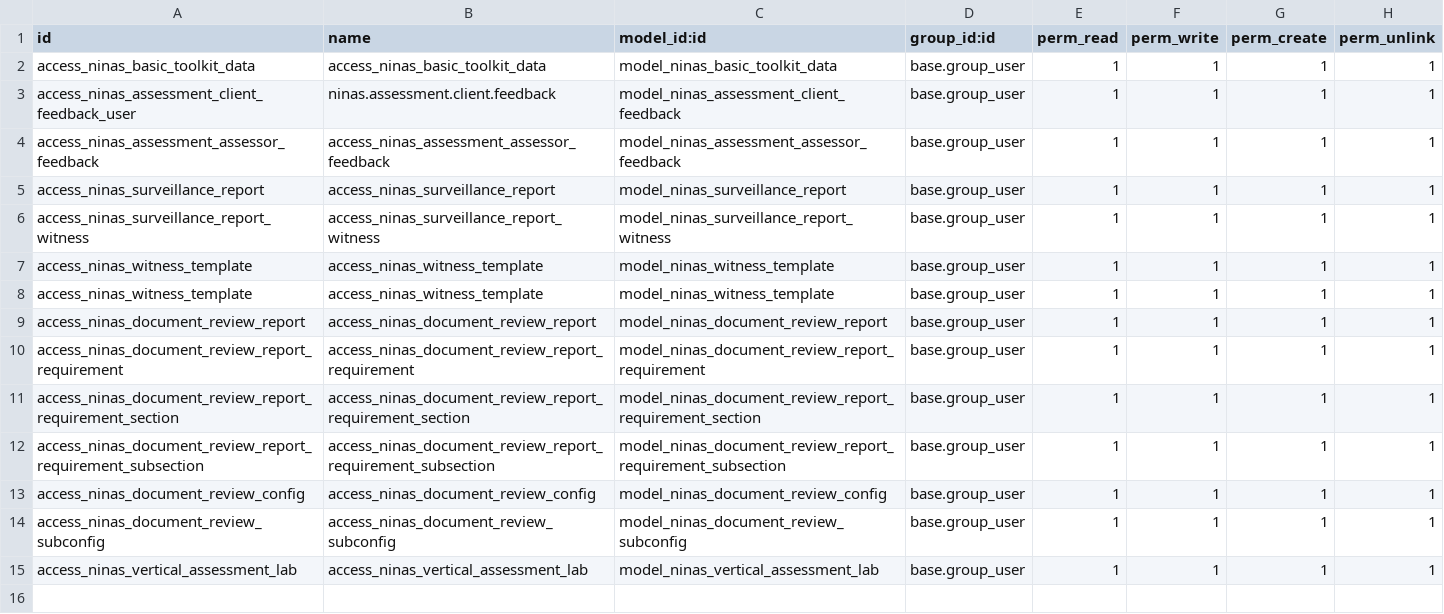
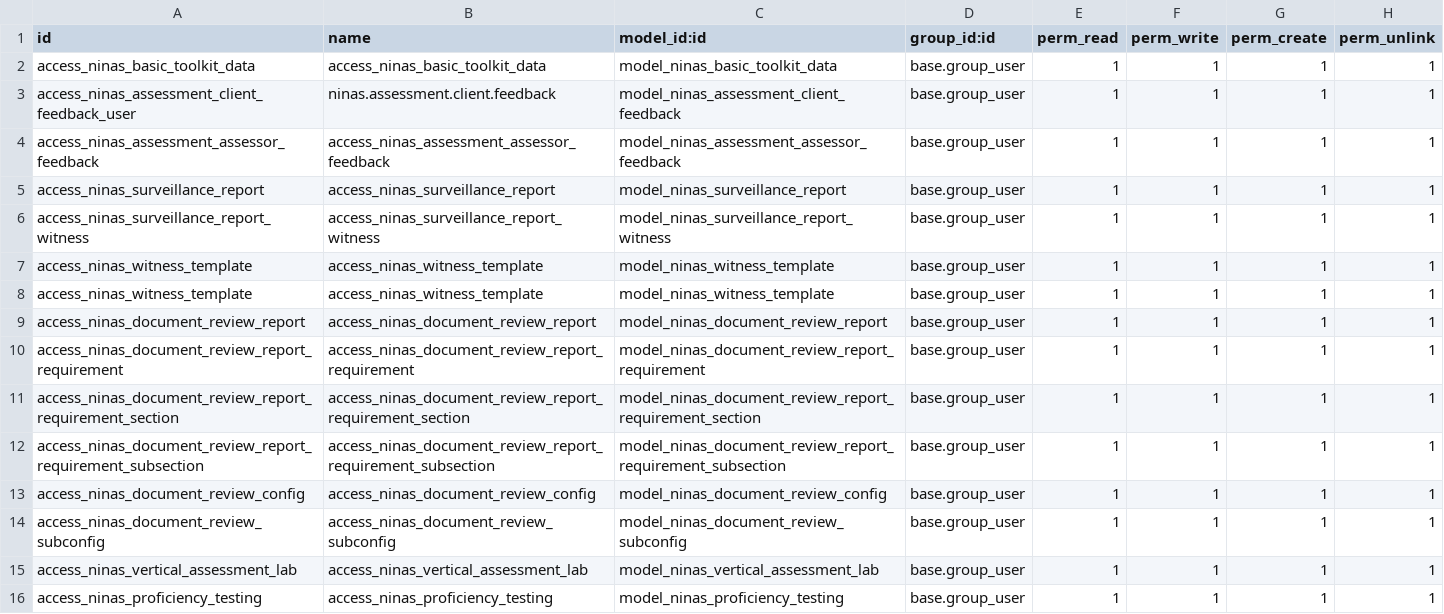
Before and after one commit to MceeSolutions/ninas, a CSV file: ninas_toolkits/security/ir.model.access.csv, drawn as a sheet; the diff names each change by its address in the sheet, - before the commit and + after, or states it on an @@ line.

Commit message:
proficiency testing

```diff
--- a/ninas_toolkits/security/ir.model.access.csv
+++ b/ninas_toolkits/security/ir.model.access.csv
+row 16: access_ninas_proficiency_testing | access_ninas_proficiency_testing | model_ninas_proficiency_testing | base.group_user | 1 | 1 | 1 | 1
```
Also changed, not shown: 2 other files.
